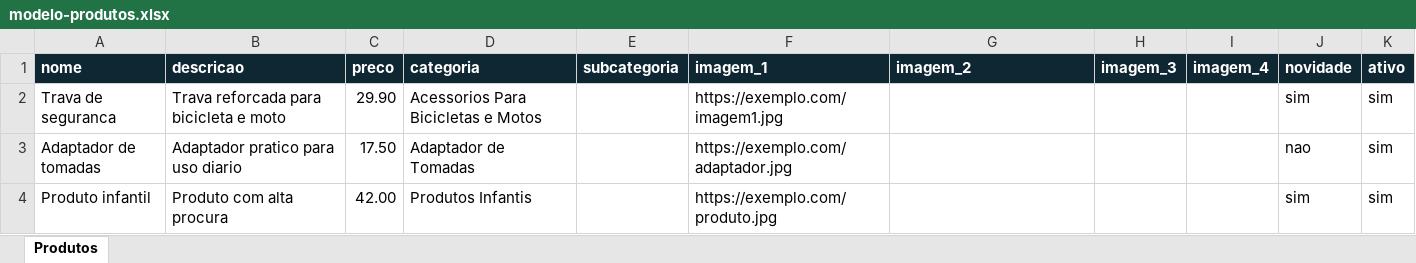
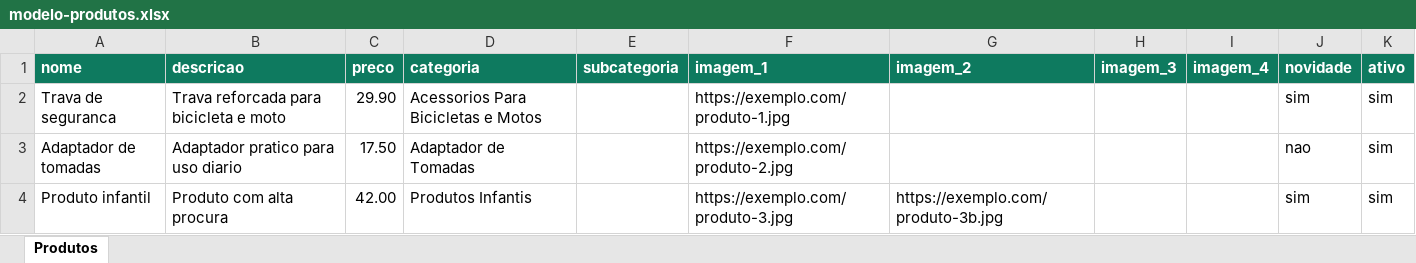
Before and after one commit to ChoquedeGestao/Choque, an Excel workbook: public/modelo-produtos.xlsx, sheet Produtos, drawn as a sheet; values as stored, in another font and other column widths than the file's, no borders; table styles not drawn; the diff names each change by its address in the sheet, - before the commit and + after, or states it on an @@ line.

Commit message:
Add files via upload

```diff
--- a/public/modelo-produtos.xlsx (sheet Produtos)
+++ b/public/modelo-produtos.xlsx (sheet Produtos)
-A1:K1 fill: #0F2733
+A1:K1 fill: #0E7A5F
-F2 (imagem_1): https://exemplo.com/imagem1.jpg
+F2 (imagem_1): https://exemplo.com/produto-1.jpg
-F3 (imagem_1): https://exemplo.com/adaptador.jpg
+F3 (imagem_1): https://exemplo.com/produto-2.jpg
-F4 (imagem_1): https://exemplo.com/produto.jpg
+F4 (imagem_1): https://exemplo.com/produto-3.jpg
-G4 (imagem_2): (empty)
+G4 (imagem_2): https://exemplo.com/produto-3b.jpg
```
